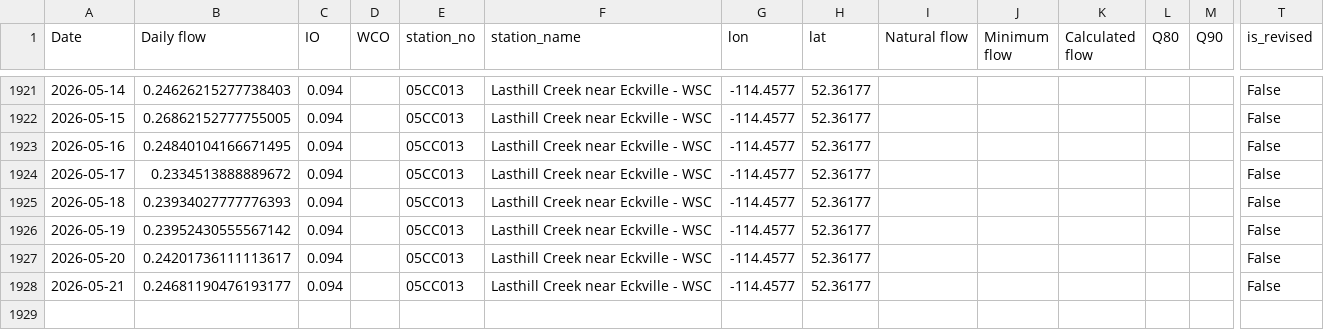
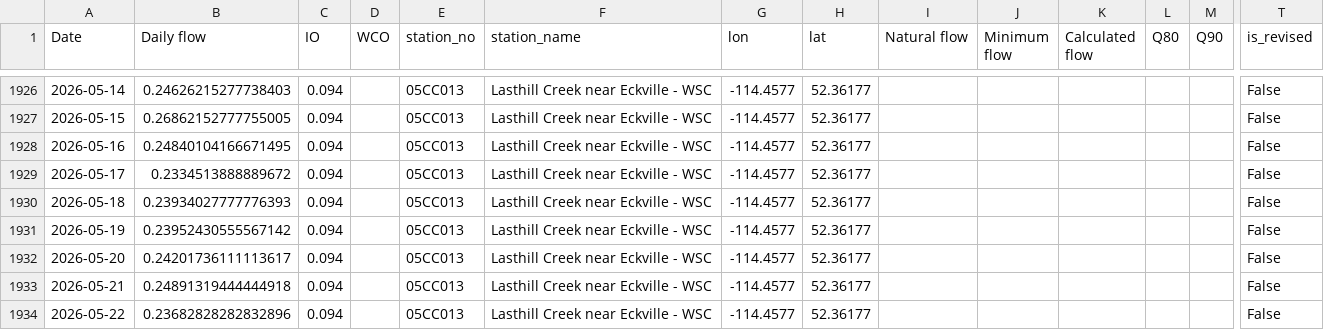
Before and after one commit to Lynzerne/flow-threshold-updater, a CSV file: data/pbi_flow_thresholds_05CC_plus_05CB007.csv, drawn as a sheet; only a part is shown, gaps mark what is left out; addresses are those after the commit; rows hold the shown columns only; the diff covers the shown part only; the diff names each change by its address in the sheet, - before the commit and + after, or states it on an @@ line.

```diff
--- a/data/pbi_flow_thresholds_05CC_plus_05CB007.csv
+++ b/data/pbi_flow_thresholds_05CC_plus_05CB007.csv
-B1933 (Daily flow): 0.24681190476193177
+B1933 (Daily flow): 0.24891319444444918
+row 1934: 2026-05-22 | 0.23682828282832896 | 0.094 |  | 05CC013 | Lasthill Creek near Eckville - WSC | -114.4577 | 52.36177 |  |  |  |  |  | False
```
Also changed, not shown: 5 added rows and 10 edited cells elsewhere in this file, 2 other files.
